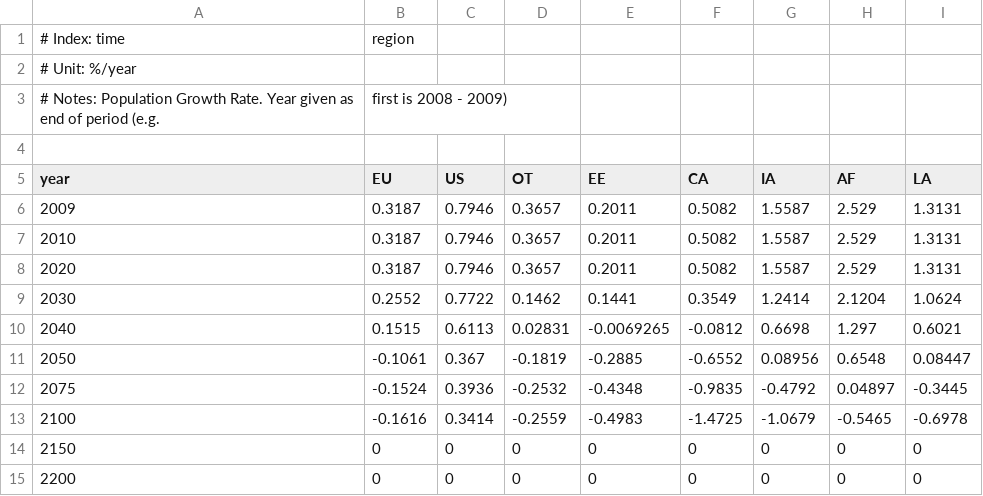
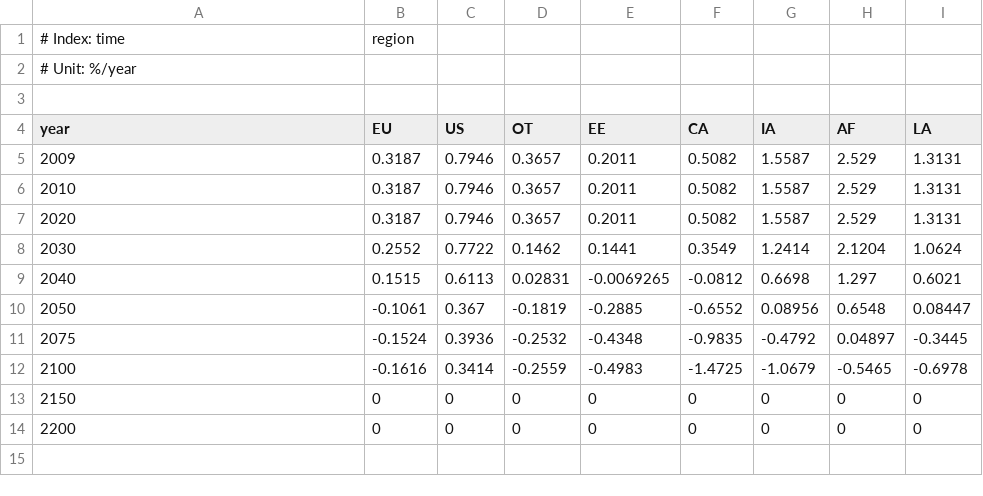
Before and after one commit to anthofflab/MimiPAGE2009.jl, a CSV file: data/popgrw_populationgrowth.csv, drawn as a sheet; the diff names each change by its address in the sheet, - before the commit and + after, or states it on an @@ line.

Commit message:
changed pop growth data header for reading in

```diff
--- a/data/popgrw_populationgrowth.csv
+++ b/data/popgrw_populationgrowth.csv
-row 3: # Notes: Population Growth Rate. Year given as end of period (e.g. | first is 2008 - 2009)
```
